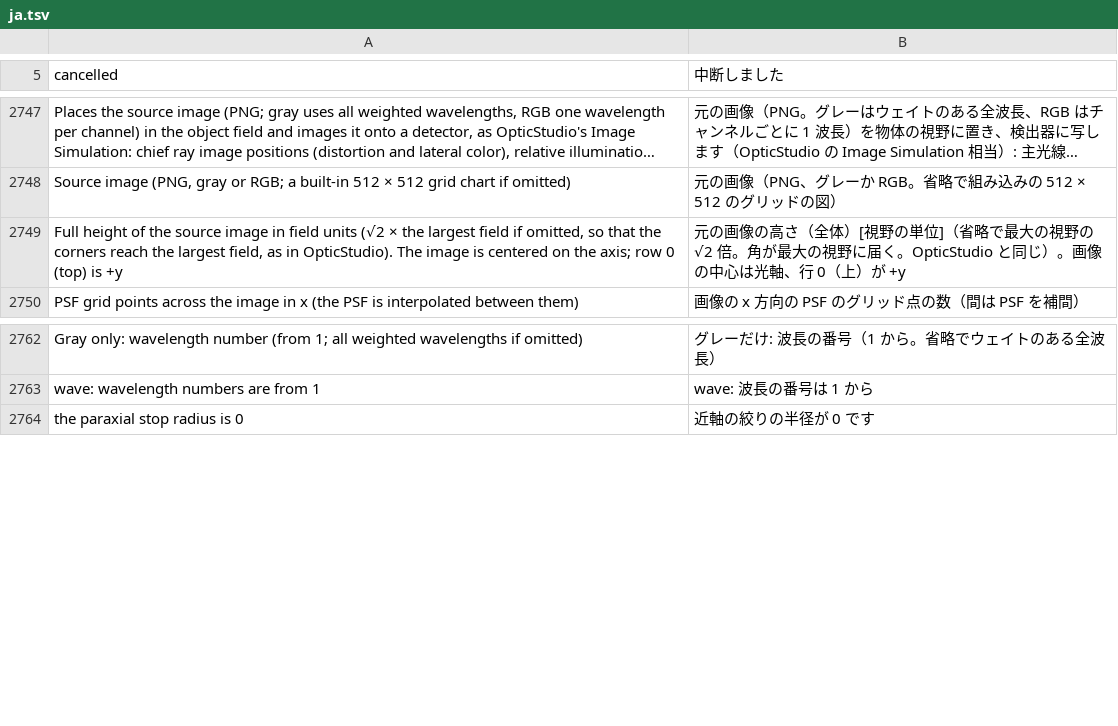
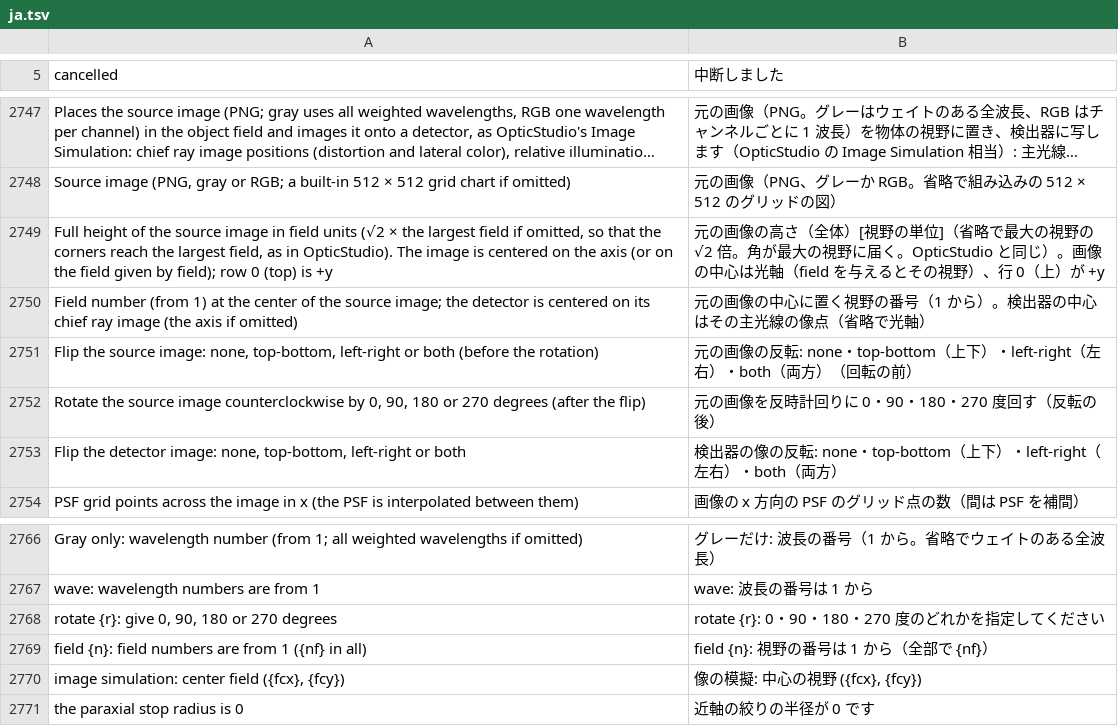
Before and after one commit to masa-iwm/lensbench, a TSV file: crates/lensbench-lang/lang/ja.tsv, drawn as a sheet; only a part is shown, gaps mark what is left out; long unchanged cells end in …; the diff names each change by its address in the sheet, - before the commit and + after, or states it on an @@ line.

Commit message:
Image simulation: center field, source flip and rotation

```diff
--- a/crates/lensbench-lang/lang/ja.tsv
+++ b/crates/lensbench-lang/lang/ja.tsv
-A2749 (cancelled): …on the axis; row 0…
+A2749 (cancelled): …on the axis (or on the field given by field); row 0…
-B2749 (中断しました): …心は光軸、行 0…
+B2749 (中断しました): …心は光軸（field を与えるとその視野）、行 0…
+row 2750: Field number (from 1) at the center of the source image; the detector is centered on its chief ray image (the axis if omitted) | 元の画像の中心に置く視野の番号（1 から）。検出器の中心はその主光線の像点（省略で光軸）
+row 2751: Flip the source image: none, top-bottom, left-right or both (before the rotation) | 元の画像の反転: none・top-bottom（上下）・left-right（左右）・both（両方）（回転の前）
+row 2752: Rotate the source image counterclockwise by 0, 90, 180 or 270 degrees (after the flip) | 元の画像を反時計回りに 0・90・180・270 度回す（反転の後）
+row 2753: Flip the detector image: none, top-bottom, left-right or both | 検出器の像の反転: none・top-bottom（上下）・left-right（左右）・both（両方）
+row 2768: rotate {r}: give 0, 90, 180 or 270 degrees | rotate {r}: 0・90・180・270 度のどれかを指定してください
+row 2769: field {n}: field numbers are from 1 ({nf} in all) | field {n}: 視野の番号は 1 から（全部で {nf}）
+row 2770: image simulation: center field ({fcx}, {fcy}) | 像の模擬: 中心の視野 ({fcx}, {fcy})
```
Also changed, not shown: crates/lensbench-gui/lang/ja.tsv, 11 other files.
